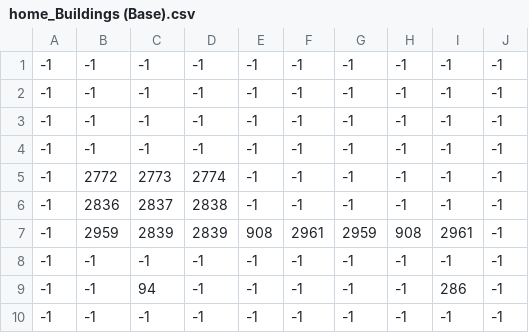
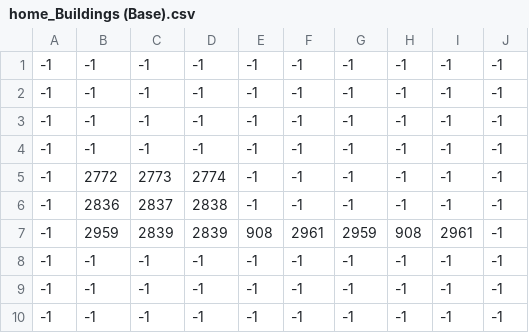
Before and after one commit to shiggityshwah/FarmGame, a CSV file: Tileset/home_Buildings (Base).csv, drawn as a sheet.

```diff
--- a/Tileset/home_Buildings (Base).csv
+++ b/Tileset/home_Buildings (Base).csv
@@ -8,3 +8,3 @@
 -1,-1,-1,-1,-1,-1,-1,-1,-1,-1
--1,-1,94,-1,-1,-1,-1,-1,286,-1
+-1,-1,-1,-1,-1,-1,-1,-1,-1,-1
 -1,-1,-1,-1,-1,-1,-1,-1,-1,-1
```
Also changed, not shown: Tileset/home_Buildings (Detail).csv, Tileset/home_Decor.csv, 13 other files.
